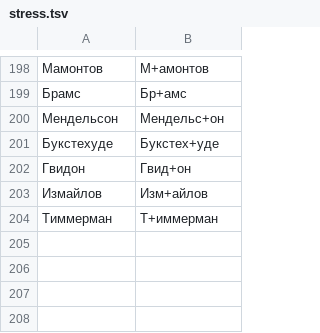
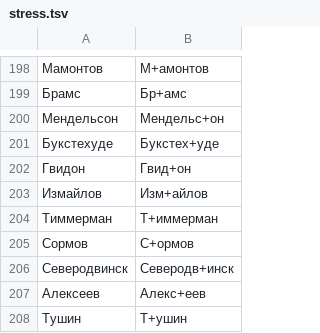
Before and after one commit to crucian1812-a11y/MAP, a TSV file: holiday/voice/dicts/stress.tsv, drawn as a sheet; only a part is shown, gaps mark what is left out; the diff names each change by its address in the sheet, - before the commit and + after, or states it on an @@ line.

```diff
--- a/holiday/voice/dicts/stress.tsv
+++ b/holiday/voice/dicts/stress.tsv
+row 205: Сормов | С+ормов
+row 206: Северодвинск | Северодв+инск
+row 207: Алексеев | Алекс+еев
+row 208: Тушин | Т+ушин
```
Also changed, not shown: holiday/voice/dicts/words.tsv, 10 other files.
